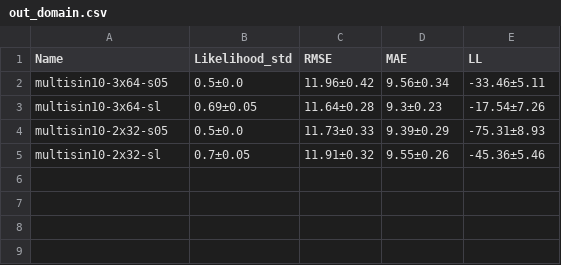
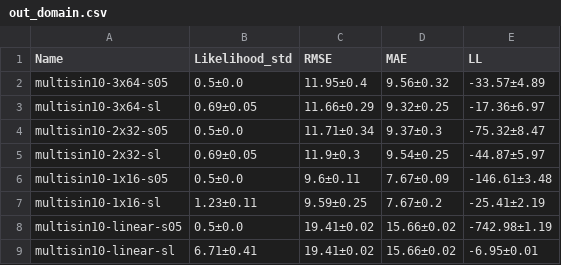
Before and after one commit to alvarhonsi/master-pipeline, a CSV file: experiments/misspec-multisin10/tables/out_domain.csv, drawn as a sheet.

```diff
--- a/experiments/misspec-multisin10/tables/out_domain.csv
+++ b/experiments/misspec-multisin10/tables/out_domain.csv
@@ -1,5 +1,9 @@
 Name,Likelihood_std,RMSE,MAE,LL
-multisin10-3x64-s05,0.5±0.0,11.96±0.42,9.56±0.34,-33.46±5.11
-multisin10-3x64-sl,0.69±0.05,11.64±0.28,9.3±0.23,-17.54±7.26
-multisin10-2x32-s05,0.5±0.0,11.73±0.33,9.39±0.29,-75.31±8.93
-multisin10-2x32-sl,0.7±0.05,11.91±0.32,9.55±0.26,-45.36±5.46
+multisin10-3x64-s05,0.5±0.0,11.95±0.4,9.56±0.32,-33.57±4.89
+multisin10-3x64-sl,0.69±0.05,11.66±0.29,9.32±0.25,-17.36±6.97
+multisin10-2x32-s05,0.5±0.0,11.71±0.34,9.37±0.3,-75.32±8.47
+multisin10-2x32-sl,0.69±0.05,11.9±0.3,9.54±0.25,-44.87±5.97
+multisin10-1x16-s05,0.5±0.0,9.6±0.11,7.67±0.09,-146.61±3.48
+multisin10-1x16-sl,1.23±0.11,9.59±0.25,7.67±0.2,-25.41±2.19
+multisin10-linear-s05,0.5±0.0,19.41±0.02,15.66±0.02,-742.98±1.19
+multisin10-linear-sl,6.71±0.41,19.41±0.02,15.66±0.02,-6.95±0.01
```
Also changed, not shown: experiments/misspec-multisin10/tables/in_domain.csv, experiments/misspec-multisin10/tables/train.csv, 22 other files.
